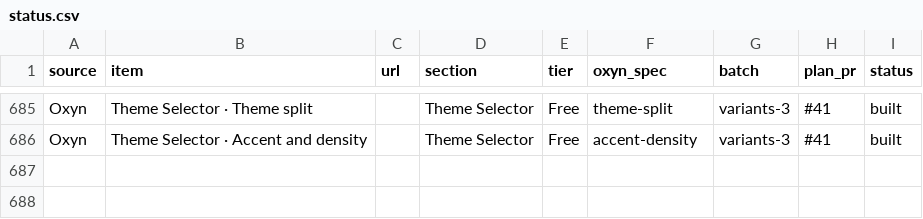
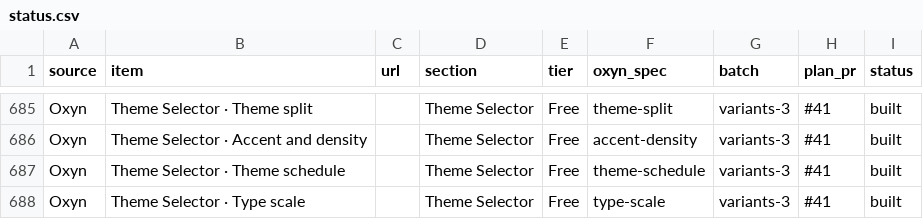
Before and after one commit to ismailqureshi72/Oxyn, a CSV file: docs/parity/status.csv, drawn as a sheet; only a part is shown, gaps mark what is left out.

Commit message:
feat(theme): Theme schedule and Type scale, a drawn planet for Orbit
Two more Oxyn originals in the Theme Selector family. Theme schedule: Light, Dark, Sun (sunrise to sunset) or your own hours on a 24-hour strip – drag along it to preview any time and the sample window turns light or dark with it; a window that wraps past midnight works, and the line above says when the next switch comes. Type scale: Sans, Serif or Mono, A− and A+ around a six-step size slider and three line spacings on a reading sample that estimates its line length. Core (light_at, sched_light, next_switch, fmt_hm, chars_per_line, measure_word) with tests, Dioxus, GPUI, specs, demo pages with presets, status.csv and families.md. The Orbit background is now a planet's limb with a glowing rim, every picture drawn inside its frame.

Co-authored-by: Ismail Qureshi <254414836+ismailqureshi72@users.noreply.github.com>

```diff
--- a/docs/parity/status.csv
+++ b/docs/parity/status.csv
@@ -686 +686,3 @@ Oxyn,Theme Selector · Theme split,,Theme Selector,Free,theme-split,variants-3,#
 Oxyn,Theme Selector · Accent and density,,Theme Selector,Free,accent-density,variants-3,#41,built
+Oxyn,Theme Selector · Theme schedule,,Theme Selector,Free,theme-schedule,variants-3,#41,built
+Oxyn,Theme Selector · Type scale,,Theme Selector,Free,type-scale,variants-3,#41,built
```
Also changed, not shown: 13 other files.
